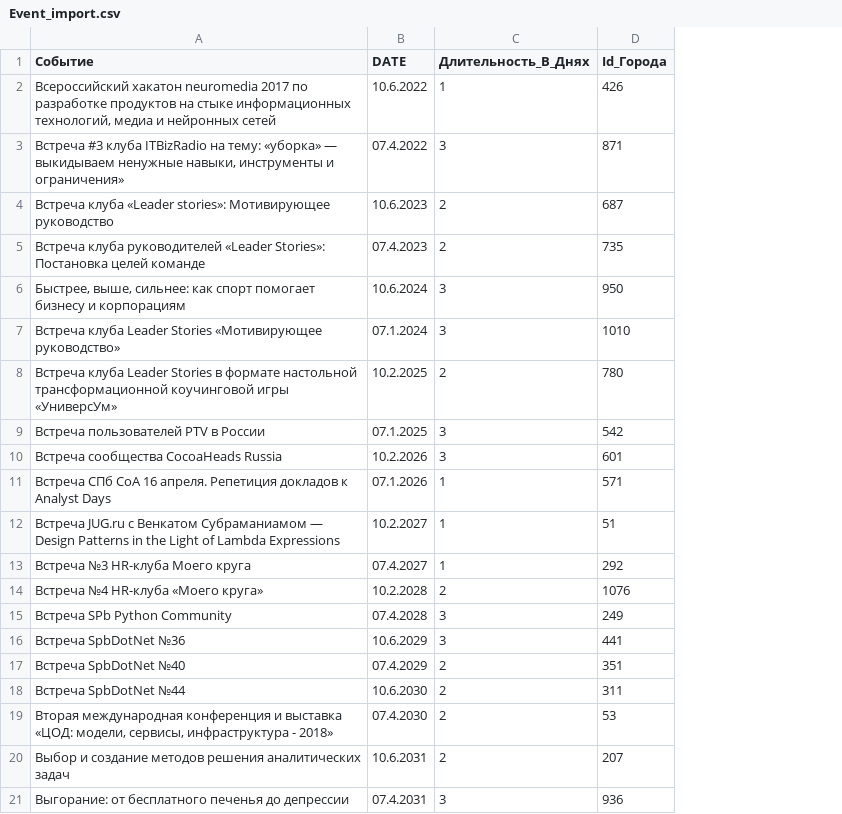
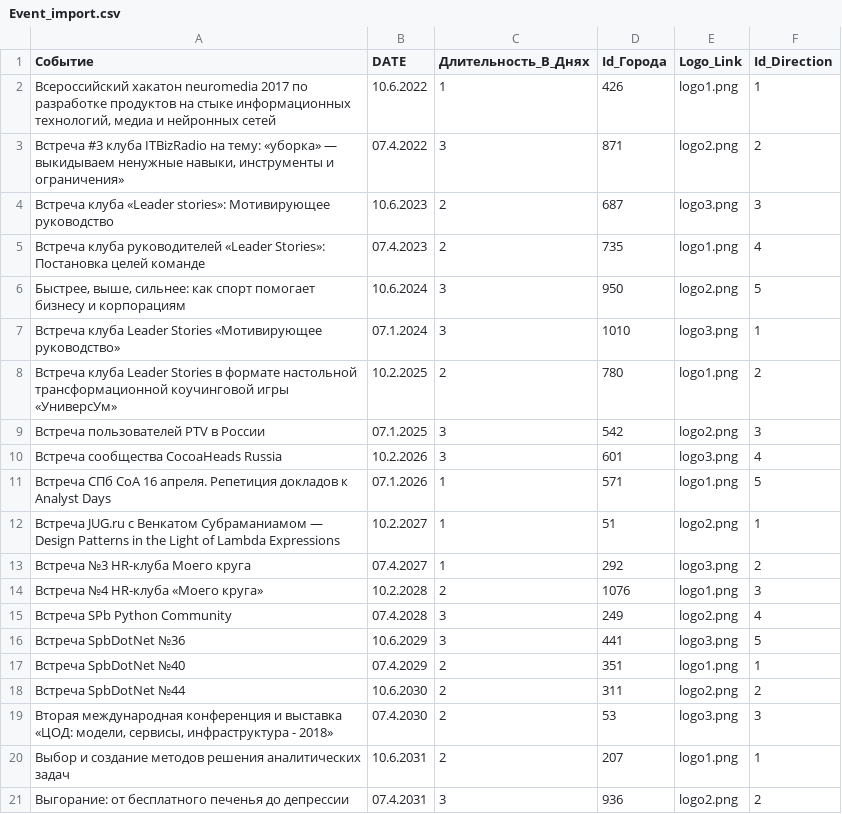
Before and after one commit to LimanOff/CSV-Converter, a CSV file: Model/Infrastructure/Database/Data/Event_import.csv, drawn as a sheet; the diff names each change by its address in the sheet, - before the commit and + after, or states it on an @@ line.

```diff
--- a/Model/Infrastructure/Database/Data/Event_import.csv
+++ b/Model/Infrastructure/Database/Data/Event_import.csv
+column E (Logo_Link), rows 2-21: logo1.png | logo2.png | logo3.png | logo1.png | logo2.png | logo3.png | logo1.png | logo2.png | logo3.png | logo1.png | logo2.png | logo3.png | logo1.png | logo2.png | logo3.png | logo1.png | logo2.png | logo3.png | logo1.png | logo2.png
+column F (Id_Direction), rows 2-21: 1 | 2 | 3 | 4 | 5 | 1 | 2 | 3 | 4 | 5 | 1 | 2 | 3 | 4 | 5 | 1 | 2 | 3 | 1 | 2
```
Also changed, not shown: 8 other files.
